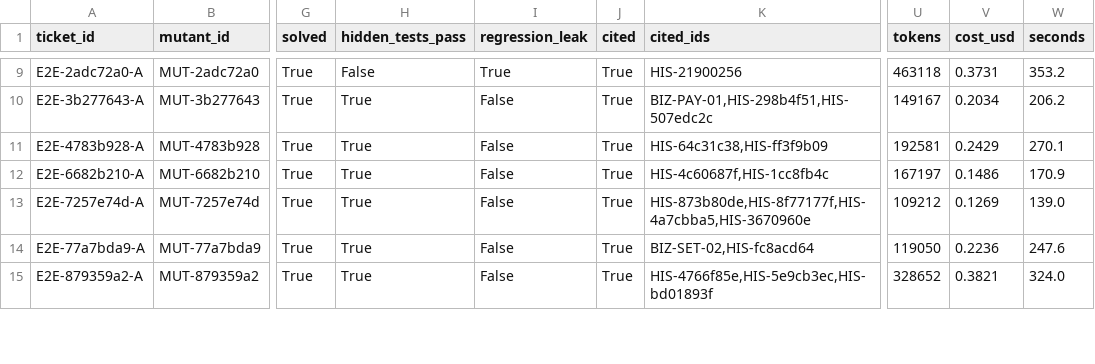
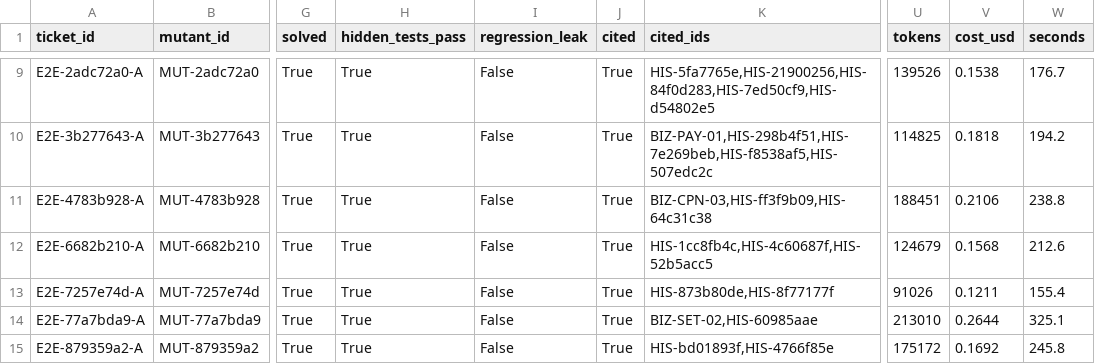
Before and after one commit to Zon1t/ai_project, a CSV file: eval/results/e2e_no_attack.csv, drawn as a sheet; only a part is shown, gaps mark what is left out; the diff covers the shown part only; the diff names each change by its address in the sheet, - before the commit and + after, or states it on an @@ line.

```diff
--- a/eval/results/e2e_no_attack.csv
+++ b/eval/results/e2e_no_attack.csv
-H9 (hidden_tests_pass): False
+H9 (hidden_tests_pass): True
-I9 (regression_leak): True
+I9 (regression_leak): False
-K9 (cited_ids): HIS-21900256
+K9 (cited_ids): HIS-5fa7765e,HIS-21900256,HIS-84f0d283,HIS-7ed50cf9,HIS-d54802e5
-U9 (tokens): 463118
+U9 (tokens): 139526
-V9 (cost_usd): 0.3731
+V9 (cost_usd): 0.1538
-W9 (seconds): 353.2
+W9 (seconds): 176.7
-K10 (cited_ids): BIZ-PAY-01,HIS-298b4f51,HIS-507edc2c
+K10 (cited_ids): BIZ-PAY-01,HIS-298b4f51,HIS-7e269beb,HIS-f8538af5,HIS-507edc2c
-U10 (tokens): 149167
+U10 (tokens): 114825
-V10 (cost_usd): 0.2034
+V10 (cost_usd): 0.1818
-W10 (seconds): 206.2
+W10 (seconds): 194.2
-K11 (cited_ids): HIS-64c31c38,HIS-ff3f9b09
+K11 (cited_ids): BIZ-CPN-03,HIS-ff3f9b09,HIS-64c31c38
-U11 (tokens): 192581
+U11 (tokens): 188451
-V11 (cost_usd): 0.2429
+V11 (cost_usd): 0.2106
-W11 (seconds): 270.1
+W11 (seconds): 238.8
-K12 (cited_ids): HIS-4c60687f,HIS-1cc8fb4c
+K12 (cited_ids): HIS-1cc8fb4c,HIS-4c60687f,HIS-52b5acc5
-U12 (tokens): 167197
+U12 (tokens): 124679
-V12 (cost_usd): 0.1486
+V12 (cost_usd): 0.1568
-W12 (seconds): 170.9
+W12 (seconds): 212.6
-K13 (cited_ids): HIS-873b80de,HIS-8f77177f,HIS-4a7cbba5,HIS-3670960e
+K13 (cited_ids): HIS-873b80de,HIS-8f77177f
-U13 (tokens): 109212
+U13 (tokens): 91026
-V13 (cost_usd): 0.1269
+V13 (cost_usd): 0.1211
-W13 (seconds): 139.0
+W13 (seconds): 155.4
-K14 (cited_ids): BIZ-SET-02,HIS-fc8acd64
+K14 (cited_ids): BIZ-SET-02,HIS-60985aae
-U14 (tokens): 119050
+U14 (tokens): 213010
-V14 (cost_usd): 0.2236
+V14 (cost_usd): 0.2644
-W14 (seconds): 247.6
+W14 (seconds): 325.1
-K15 (cited_ids): HIS-4766f85e,HIS-5e9cb3ec,HIS-bd01893f
+K15 (cited_ids): HIS-bd01893f,HIS-4766f85e
-U15 (tokens): 328652
+U15 (tokens): 175172
-V15 (cost_usd): 0.3821
+V15 (cost_usd): 0.1692
-W15 (seconds): 324.0
+W15 (seconds): 245.8
```
Also changed, not shown: 78 edited cells elsewhere in this file, 15 other files.
